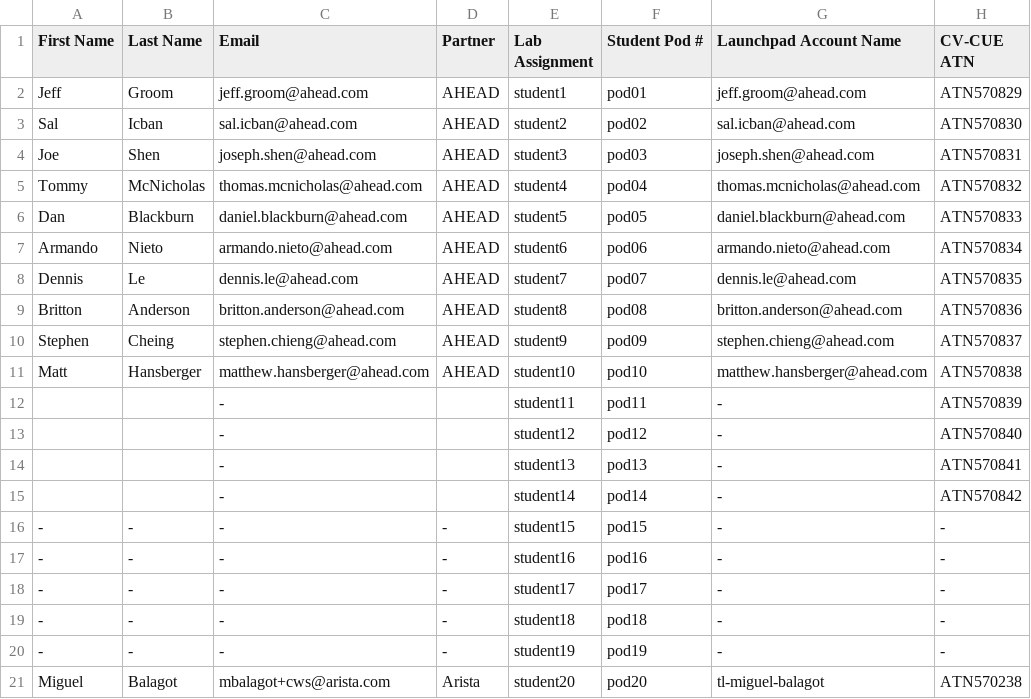
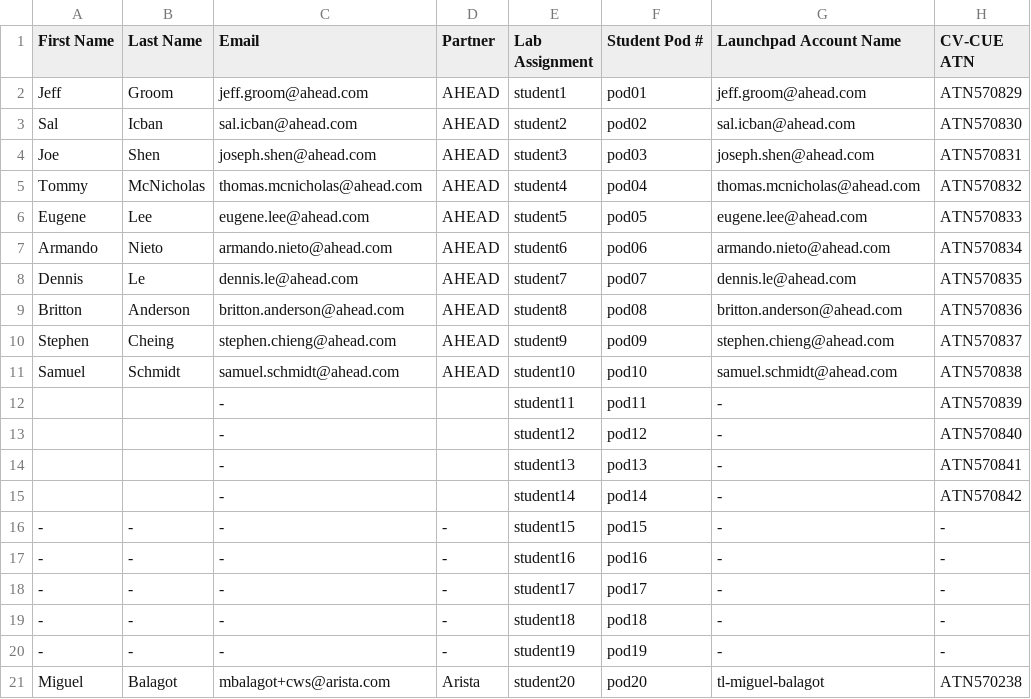
Before and after one commit to arista-channel/acws, a CSV file: data/lab_assignment.csv, drawn as a sheet; only a part is shown; the diff names each change by its address in the sheet, - before the commit and + after, or states it on an @@ line.

Commit message:
Lab Access Name Changes

```diff
--- a/data/lab_assignment.csv
+++ b/data/lab_assignment.csv
-A6 (First Name): Dan
+A6 (First Name): Eugene
-B6 (Last Name): Blackburn
+B6 (Last Name): Lee
-C6 (Email): daniel.blackburn@ahead.com
+C6 (Email): eugene.lee@ahead.com
-G6 (Launchpad Account Name): daniel.blackburn@ahead.com
+G6 (Launchpad Account Name): eugene.lee@ahead.com
-A11 (First Name): Matt
+A11 (First Name): Samuel
-B11 (Last Name): Hansberger
+B11 (Last Name): Schmidt
-C11 (Email): matthew.hansberger@ahead.com
+C11 (Email): samuel.schmidt@ahead.com
-G11 (Launchpad Account Name): matthew.hansberger@ahead.com
+G11 (Launchpad Account Name): samuel.schmidt@ahead.com
```
